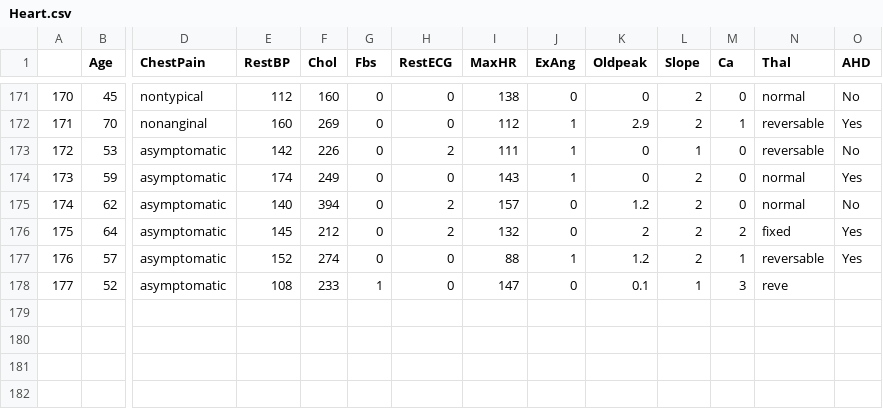
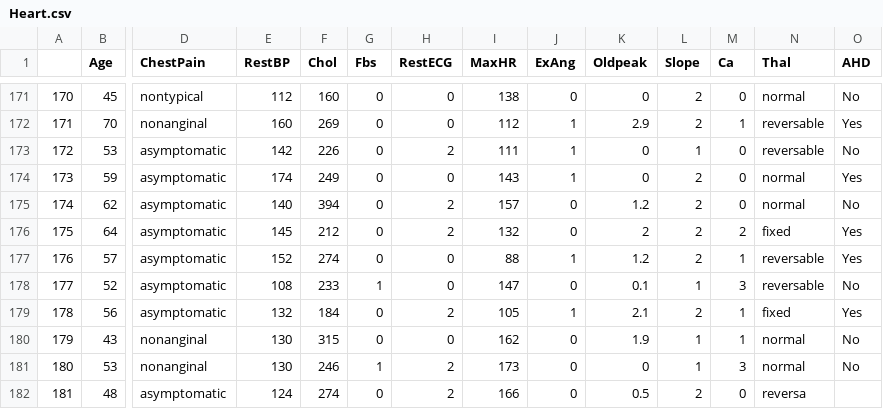
Before and after one commit to qonv/Instruments, a CSV file: data/Heart.csv, drawn as a sheet; only a part is shown, gaps mark what is left out; rows hold the shown columns only; the diff names each change by its address in the sheet, - before the commit and + after, or states it on an @@ line.

Commit message:
__init__.py

```diff
--- a/data/Heart.csv
+++ b/data/Heart.csv
-N178 (Thal): reve
+N178 (Thal): reversable
-O178 (AHD): (empty)
+O178 (AHD): No
+row 179: 178 | 56 | asymptomatic | 132 | 184 | 0 | 2 | 105 | 1 | 2.1 | 2 | 1 | fixed | Yes
+row 180: 179 | 43 | nonanginal | 130 | 315 | 0 | 0 | 162 | 0 | 1.9 | 1 | 1 | normal | No
+row 181: 180 | 53 | nonanginal | 130 | 246 | 1 | 2 | 173 | 0 | 0 | 1 | 3 | normal | No
+row 182: 181 | 48 | asymptomatic | 124 | 274 | 0 | 2 | 166 | 0 | 0.5 | 2 | 0 | reversa
```
